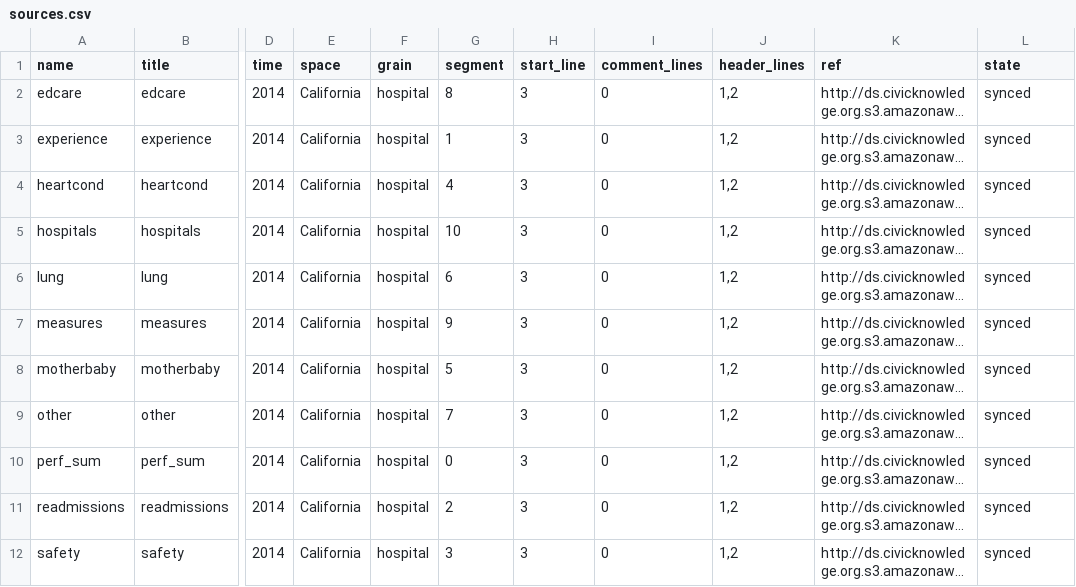
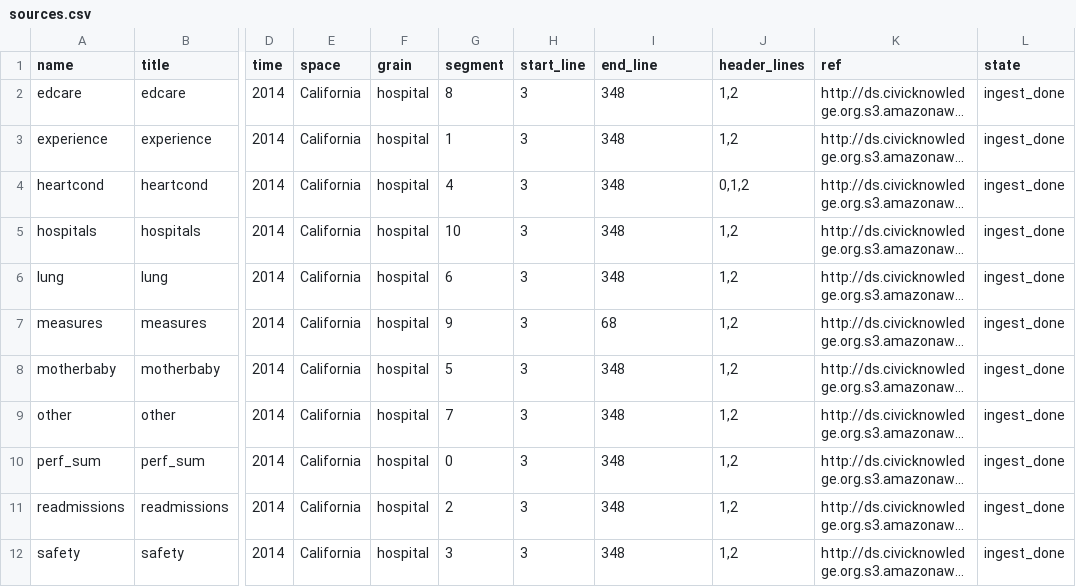
Before and after one commit to CivicKnowledge/ambry10-bundles, a CSV file: calqualitycare.org/performance/sources.csv, drawn as a sheet; only a part is shown, gaps mark what is left out; long unchanged cells end in …; the diff names each change by its address in the sheet, - before the commit and + after, or states it on an @@ line.

```diff
--- a/calqualitycare.org/performance/sources.csv
+++ b/calqualitycare.org/performance/sources.csv
-I1: comment_lines
+I1: end_line
-I2:I6 (end_line): 0
+I2:I6 (end_line): 348
-L2:L12 (state): synced
+L2:L12 (state): ingest_done
-J4 (header_lines): 1,2
+J4 (header_lines): 0,1,2
-I7 (end_line): 0
+I7 (end_line): 68
-I8:I12 (end_line): 0
+I8:I12 (end_line): 348
```
Also changed, not shown: calqualitycare.org/performance/schema.csv, 1 other file.
